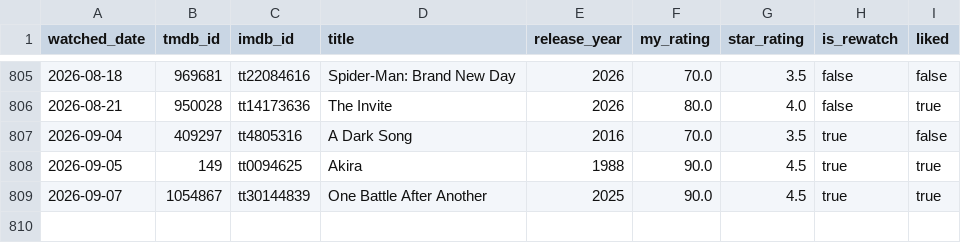
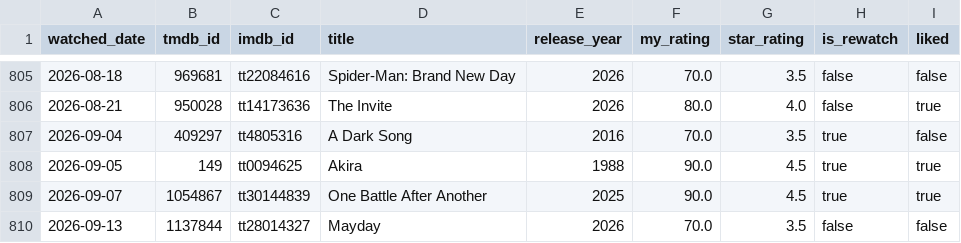
Before and after one commit to FeatherAnalytics/cinemetrics, a CSV file: transform/seeds/film_log.csv, drawn as a sheet; only a part is shown, gaps mark what is left out.

```diff
--- a/transform/seeds/film_log.csv
+++ b/transform/seeds/film_log.csv
@@ -809 +809,2 @@ watched_date,tmdb_id,imdb_id,title,release_year,my_rating,star_rating,is_rewatch
 2026-09-07,1054867,tt30144839,One Battle After Another,2025,90.0,4.5,true,true
+2026-09-13,1137844,tt28014327,Mayday,2026,70.0,3.5,false,false
```
Also changed, not shown: transform/seeds/film_enrichment.csv, transform/seeds/poster_slices.csv, 4 other files.
